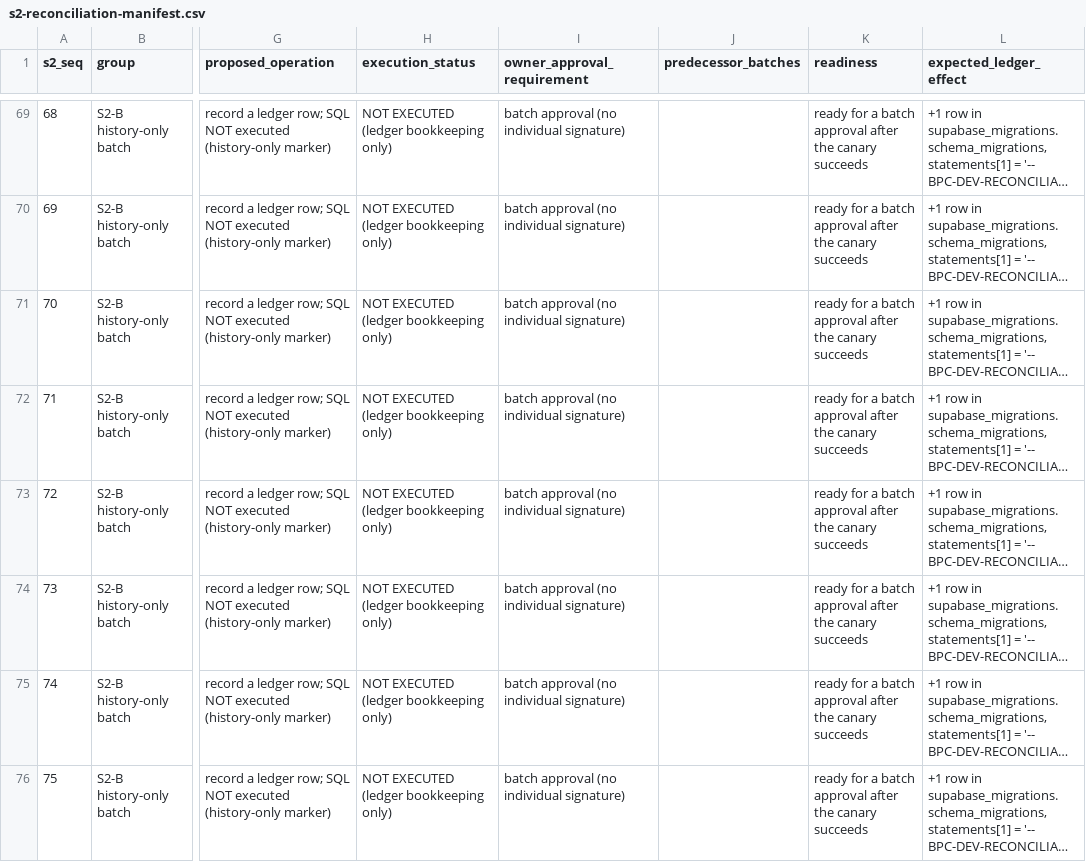
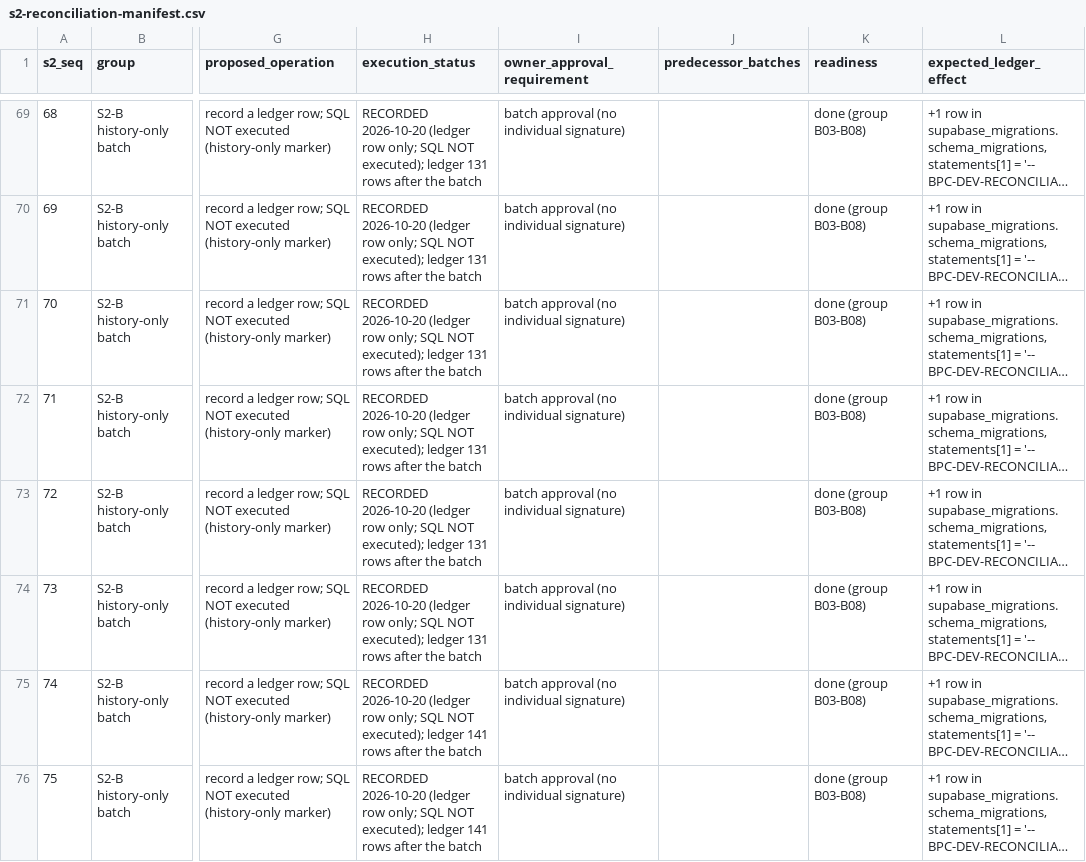
Before and after one commit to hawkinsd90/BouncePartyClubSite, a CSV file: audit/step4/s2-reconciliation-manifest.csv, drawn as a sheet; only a part is shown, gaps mark what is left out; long unchanged cells end in …; the diff covers the shown part only; the diff names each change by its address in the sheet, - before the commit and + after, or states it on an @@ line.

```diff
--- a/audit/step4/s2-reconciliation-manifest.csv
+++ b/audit/step4/s2-reconciliation-manifest.csv
-H69:H74 (execution_status): NOT EXECUTED (ledger bookkeeping only)
+H69:H74 (execution_status): RECORDED 2026-10-20 (ledger row only; SQL NOT executed); ledger 131 rows after the batch
-K69:K76 (readiness): ready for a batch approval after the canary succeeds
+K69:K76 (readiness): done (group B03-B08)
-H75:H76 (execution_status): NOT EXECUTED (ledger bookkeeping only)
+H75:H76 (execution_status): RECORDED 2026-10-20 (ledger row only; SQL NOT executed); ledger 141 rows after the batch
```
Also changed, not shown: 124 edited cells elsewhere in this file, 4 other files.
